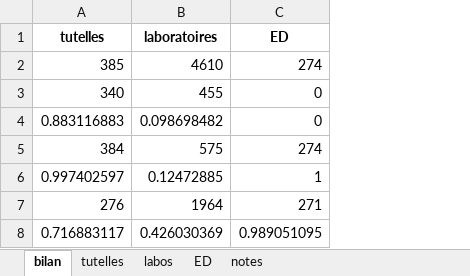
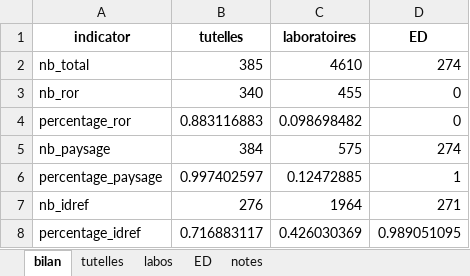
Before and after one commit to dataesr/pid-analyzer, an Excel workbook: notebooks/rnsr_ror.xlsx, sheet bilan, drawn as a sheet; values as stored, in another font and other column widths than the file's, no borders; the diff names each change by its address in the sheet, - before the commit and + after, or states it on an @@ line.

```diff
--- a/notebooks/rnsr_ror.xlsx (sheet bilan)
+++ b/notebooks/rnsr_ror.xlsx (sheet bilan)
+column A (indicator), rows 2-8: nb_total | nb_ror | percentage_ror | nb_paysage | percentage_paysage | nb_idref | percentage_idref
```
Also changed, not shown: 1 other file.
